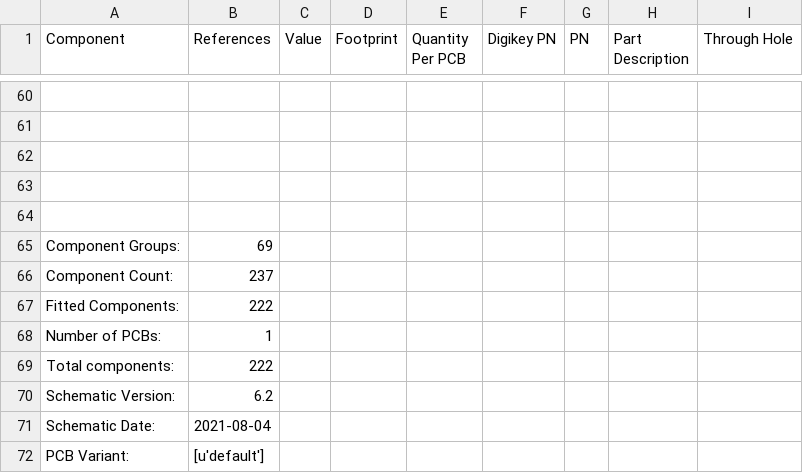
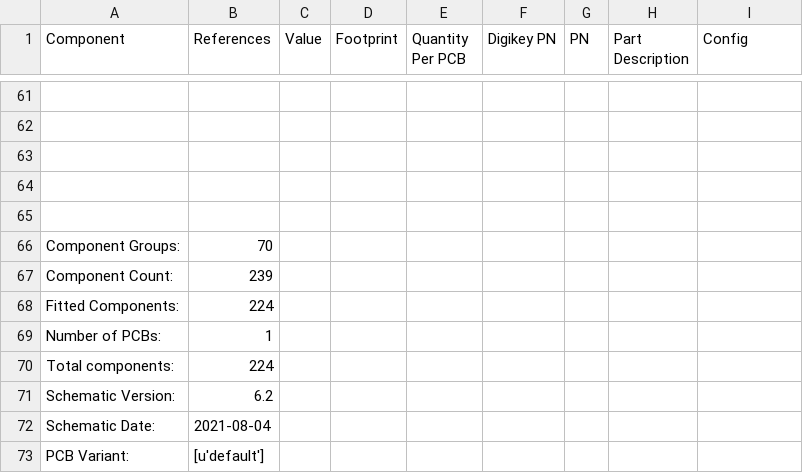
Before and after one commit to uwmisl/purpledrop, a CSV file: hardware/output/PurpleDrop_rev6.2_bom.csv, drawn as a sheet; only a part is shown, gaps mark what is left out; addresses are those after the commit; the diff covers the shown part only; the diff names each change by its address in the sheet, - before the commit and + after, or states it on an @@ line.

Commit message:
Generate new outputs

```diff
--- a/hardware/output/PurpleDrop_rev6.2_bom.csv
+++ b/hardware/output/PurpleDrop_rev6.2_bom.csv
-I1: Through Hole
+I1: Config
-B66 (References): 69
+B66 (References): 70
-B67 (References): 237
+B67 (References): 239
-B68 (References): 222
+B68 (References): 224
-B70 (References): 222
+B70 (References): 224
```
Also changed, not shown: 2 added rows, 1 removed row, 5 edited cells and row numbers in column A elsewhere in this file, 4 other files.
